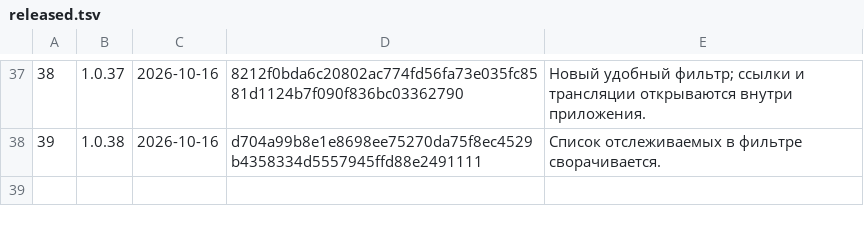
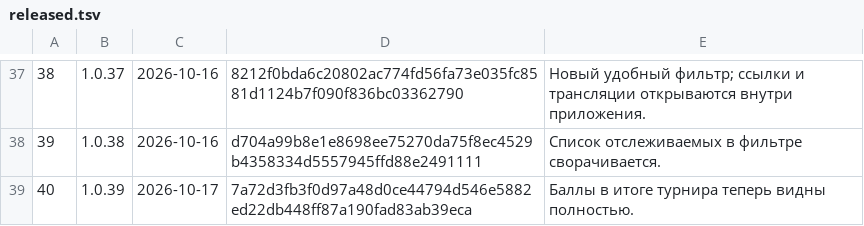
Before and after one commit to xFurya/Starty, a TSV file: tools/released.tsv, drawn as a sheet; only a part is shown, gaps mark what is left out; the diff names each change by its address in the sheet, - before the commit and + after, or states it on an @@ line.

```diff
--- a/tools/released.tsv
+++ b/tools/released.tsv
+row 39: 40 | 1.0.39 | 2026-10-17 | 7a72d3fb3f0d97a48d0ce44794d546e5882ed22db448ff87a190fad83ab39eca | Баллы в итоге турнира теперь видны полностью.
```
Also changed, not shown: 5 other files.
